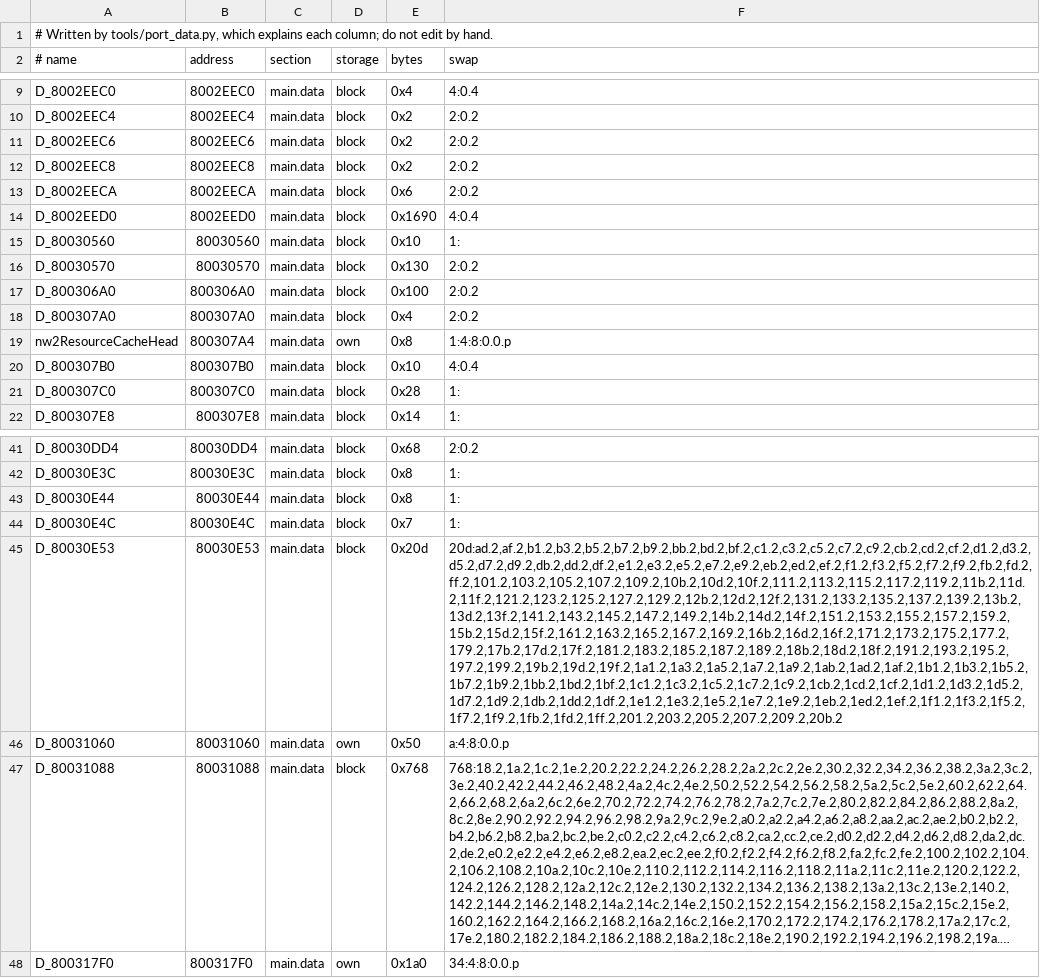
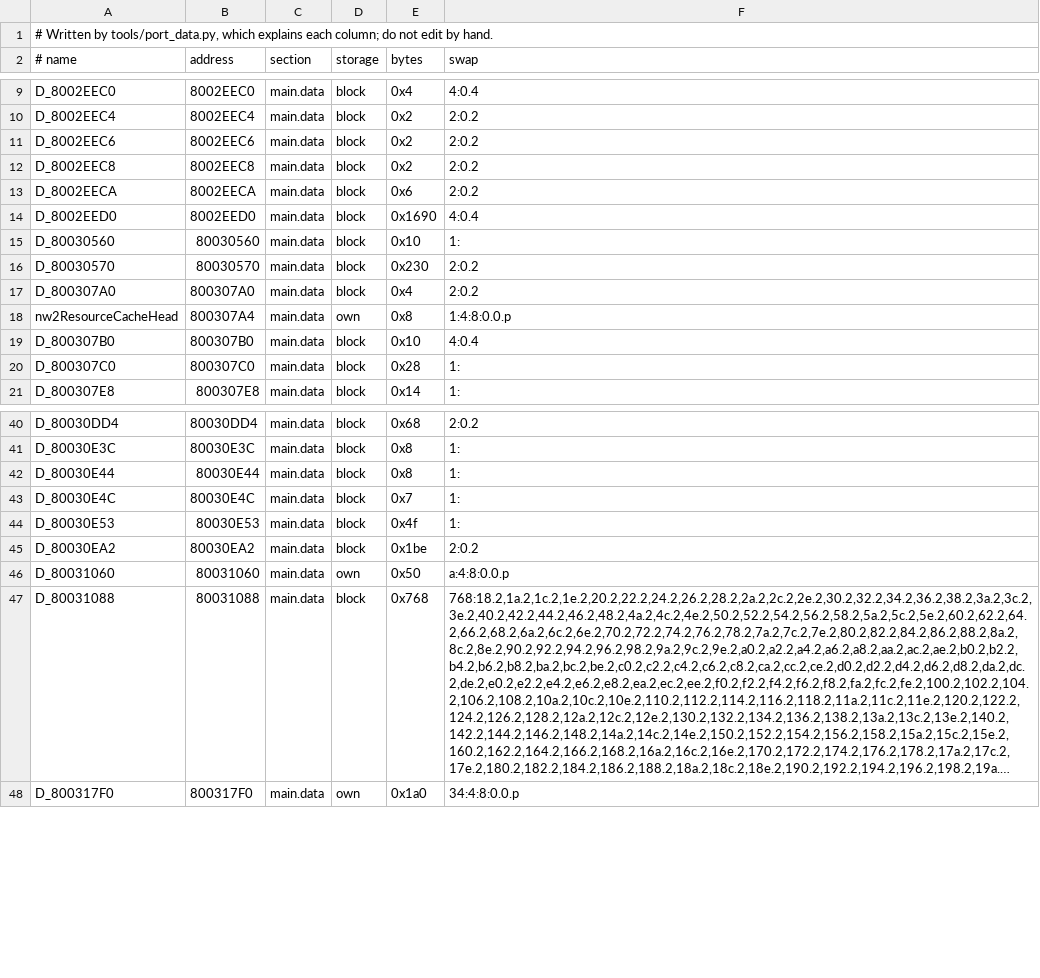
Before and after one commit to soulsdweeb212/wcw-nwo-revenge, a TSV file: port/game_vars.tsv, drawn as a sheet; only a part is shown, gaps mark what is left out; long unchanged cells end in …; removed rows and columns are numbered as before the commit, all else as after; the diff names each change by its address in the sheet, - before the commit and + after, or states it on an @@ line.

```diff
--- a/port/game_vars.tsv
+++ b/port/game_vars.tsv
-E16 (bytes): 0x130
+E16 (bytes): 0x230
-row 17: D_800306A0 | 800306A0 | main.data | block | 0x100 | 2:0.2
-E44 (bytes): 0x20d
+E44 (bytes): 0x4f
-F44 (swap): 20d:ad.2,af.2,b1.2,b3.2,b5.2,b7.2,b9.2,bb.2,bd.2,bf.2,c1.2,c3.2,c5.2,c7.2,c9.2,cb.2,cd.2,cf.2,d1.2,d3.2,d5.2,d7.2,d9.2,db.2,dd.2,df.2,e1.2,e3.2,e5.2,e7.2,e9.2,eb.2,ed.2,ef.2,f1.2,f3.2,f5.2,f7.2,f9.2,fb.2,fd.2,ff.2,101.2,103.2,105.2,107.2,109.2,10b.2,10d.2,10f.2,111.2,113.2,115.2,117.2,119.2,11b.2,11d.2,11f.2,121.2,123.2,125.2,127.2,129.2,12b.2,12d.2,12f.2,131.2,133.2,135.2,137.2,139.2,13b.2,13d.2,13f.2,141.2,143.2,145.2,147.2,149.2,14b.2,14d.2,14f.2,151.2,153.2,155.2,157.2,159.2,15b.2,15d.2,15f.2,161.2,163.2,165.2,167.2,169.2,16b.2,16d.2,16f.2,171.2,173.2,175.2,177.2,179.2,17b.2,17d.2,17f.2,181.2,183.2,185.2,187.2,189.2,18b.2,18d.2,18f.2,191.2,193.2,195.2,197.2,199.2,19b.2,19d.2,19f.2,1a1.2,1a3.2,1a5.2,1a7.2,1a9.2,1ab.2,1ad.2,1af.2,1b1.2,1b3.2,1b5.2,1b7.2,1b9.2,1bb.2,1bd.2,1bf.2,1c1.2,1c3.2,1c5.2,1c7.2,1c9.2,1cb.2,1cd.2,1cf.2,1d1.2,1d3.2,1d5.2,1d7.2,1d9.2,1db.2,1dd.2,1df.2,1e1.2,1e3.2,1e5.2,1e7.2,1e9.2,1eb.2,1ed.2,1ef.2,1f1.2,1f3.2,1f5.2,1f7.2,1f9.2,1fb.2,1fd.2,1ff.2,201.2,203.2,205.2,207.2,209.2,20b.2
+F44 (swap): 1:
+row 45: D_80030EA2 | 80030EA2 | main.data | block | 0x1be | 2:0.2
```
Also changed, not shown: 2 other files.
